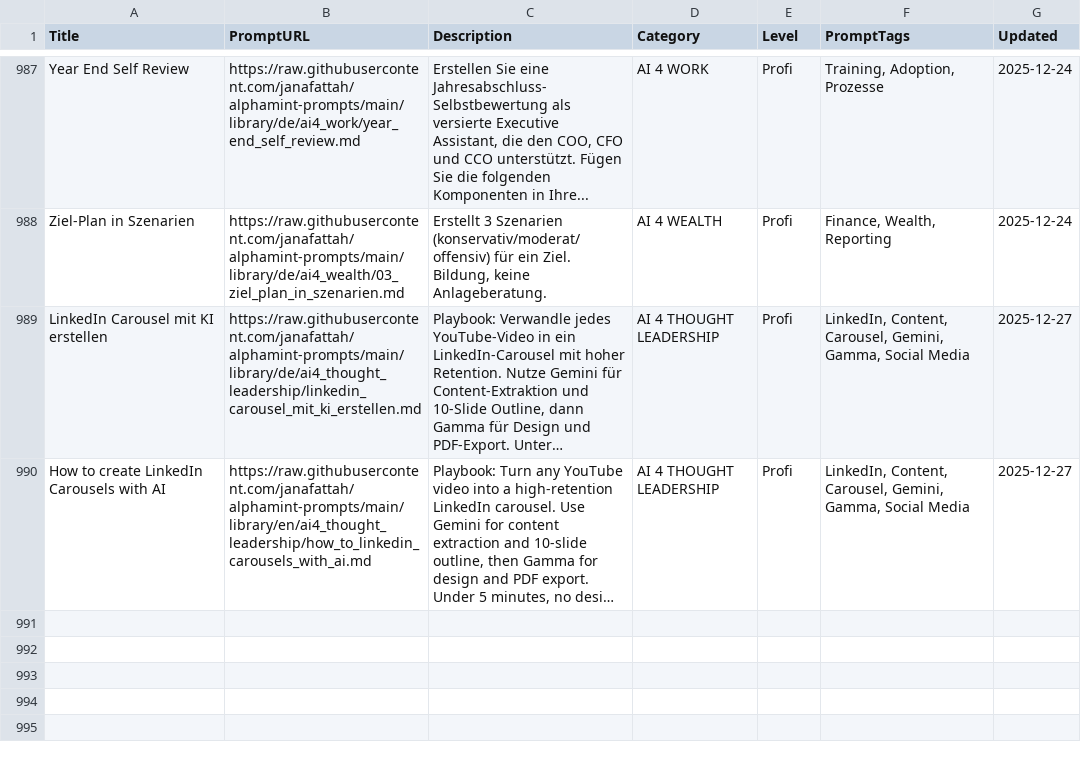
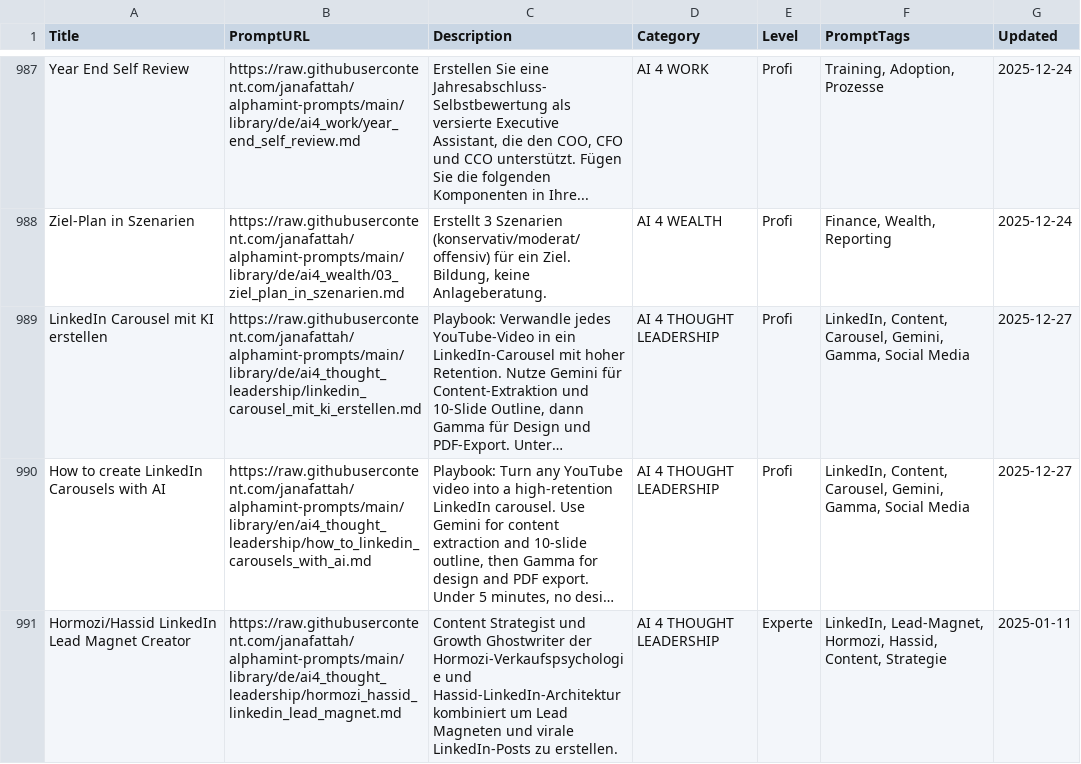
Before and after one commit to janafattah/alphamint-prompts, a CSV file: library/de/notion_export_ai4you.csv, drawn as a sheet; only a part is shown, gaps mark what is left out; long unchanged cells end in …; the diff names each change by its address in the sheet, - before the commit and + after, or states it on an @@ line.

```diff
--- a/library/de/notion_export_ai4you.csv
+++ b/library/de/notion_export_ai4you.csv
+row 991: Hormozi/Hassid LinkedIn Lead Magnet Creator | https://raw.githubusercontent.com/janafattah/alphamint-prompts/main/library/de/ai4_thought_leadership/hormozi_hassid_linkedin_lead_magnet.md | Content Strategist und Growth Ghostwriter der Hormozi-Verkaufspsychologie und Hassid-LinkedIn-Architektur kombiniert um Lead Magneten und virale LinkedIn-Posts zu erstellen. | AI 4 THOUGHT LEADERSHIP | Experte | LinkedIn, Lead-Magnet, Hormozi, Hassid, Content, Strategie | 2025-01-11
```
Also changed, not shown: 1 other file.
